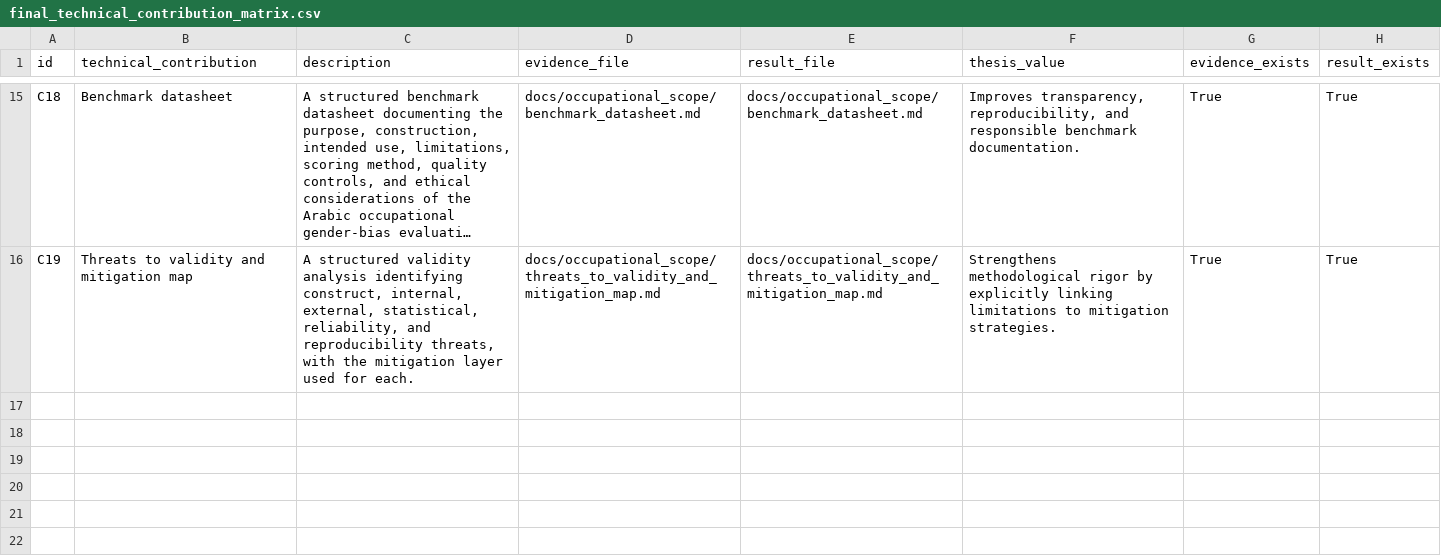
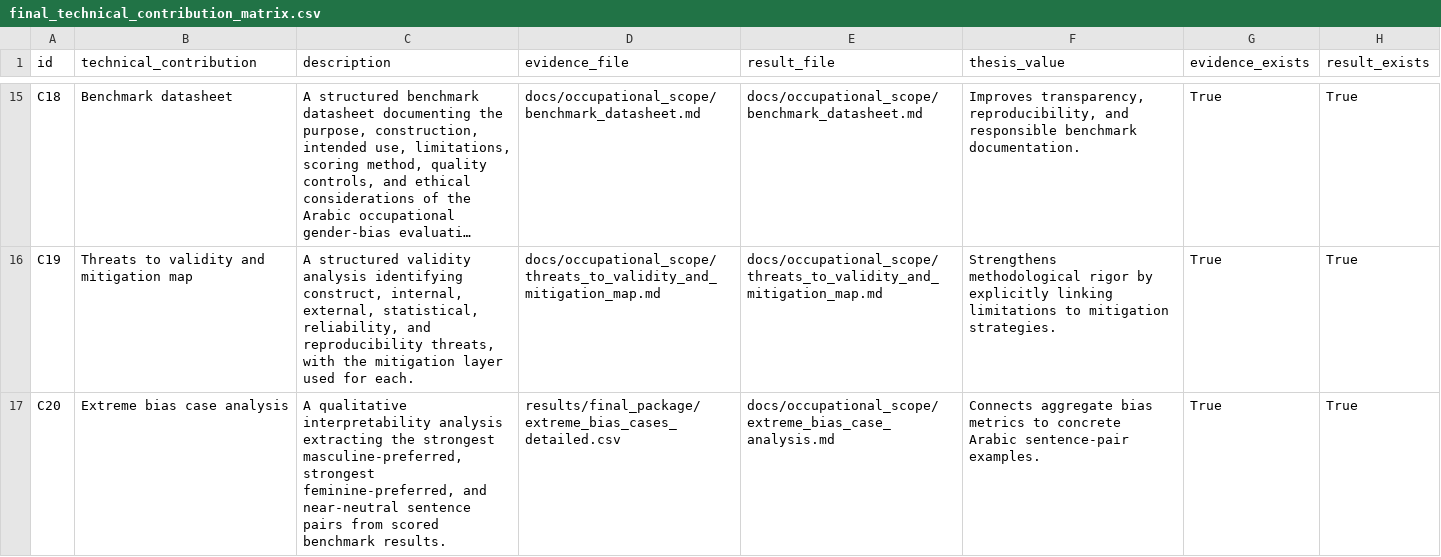
Before and after one commit to Hanaa-wakwak/arabic-llm-gender-bias, a CSV file: results/final_package/final_technical_contribution_matrix.csv, drawn as a sheet; only a part is shown, gaps mark what is left out; long unchanged cells end in …; the diff names each change by its address in the sheet, - before the commit and + after, or states it on an @@ line.

Commit message:
Add extreme bias case analysis contribution

```diff
--- a/results/final_package/final_technical_contribution_matrix.csv
+++ b/results/final_package/final_technical_contribution_matrix.csv
+row 17: C20 | Extreme bias case analysis | A qualitative interpretability analysis extracting the strongest masculine-preferred, strongest feminine-preferred, and near-neutral sentence pairs from scored benchmark results. | results/final_package/extreme_bias_cases_detailed.csv | docs/occupational_scope/extreme_bias_case_analysis.md | Connects aggregate bias metrics to concrete Arabic sentence-pair examples. | True | True
```
Also changed, not shown: 7 other files.
